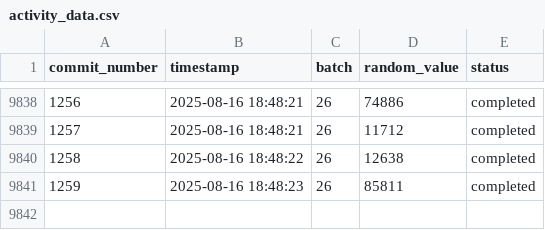
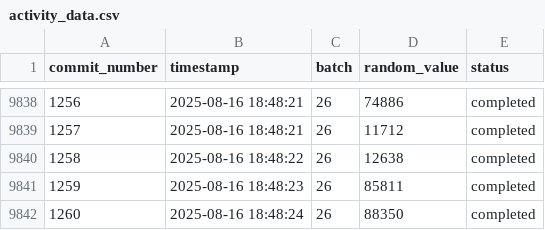
Before and after one commit to RzkyNT/autogit, a CSV file: efficient_data/activity_data.csv, drawn as a sheet; only a part is shown, gaps mark what is left out.

Commit message:
Efficient commit #1260 - Updated 5 files

```diff
--- a/efficient_data/activity_data.csv
+++ b/efficient_data/activity_data.csv
@@ -9841 +9841,2 @@ commit_number,timestamp,batch,random_value,status
 1259,2025-08-16 18:48:23,26,85811,completed
+1260,2025-08-16 18:48:24,26,88350,completed
```
Also changed, not shown: 3 other files.
